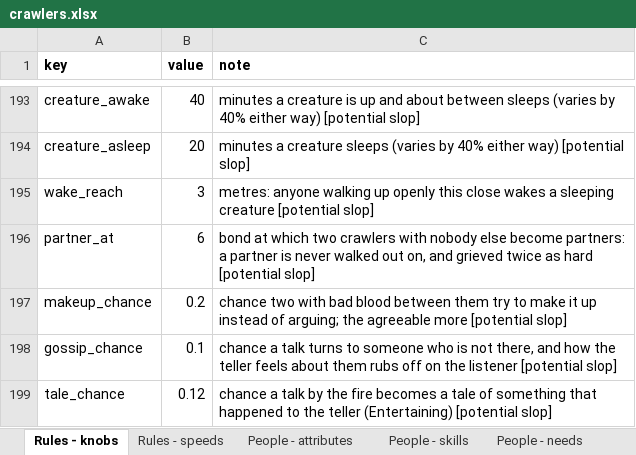
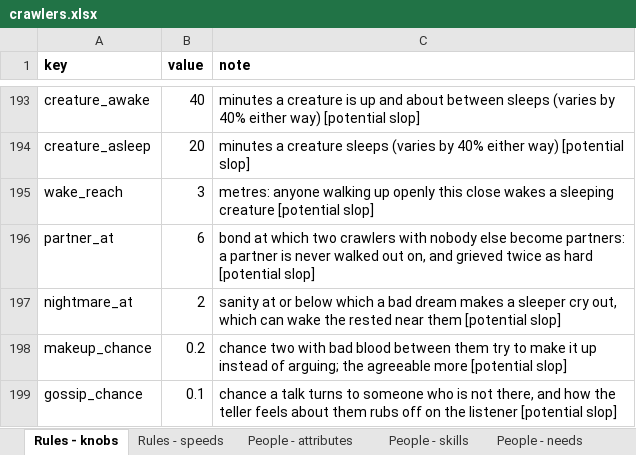
Before and after one commit to myrmecbruh/Project-Crawlers, an Excel workbook: crawlers.xlsx, sheet Rules - knobs, drawn as a sheet; only a part is shown, gaps mark what is left out; the shorter side is filled out with more unchanged rows; values as stored, in another font and other column widths than the file's, no borders; the diff names each change by its address in the sheet, - before the commit and + after, or states it on an @@ line.

```diff
--- a/crawlers.xlsx (sheet Rules - knobs)
+++ b/crawlers.xlsx (sheet Rules - knobs)
+row 197: nightmare_at | 2 | sanity at or below which a bad dream makes a sleeper cry out, which can wake the rested near them [potential slop]
```
Also changed, not shown: 4 other files.
